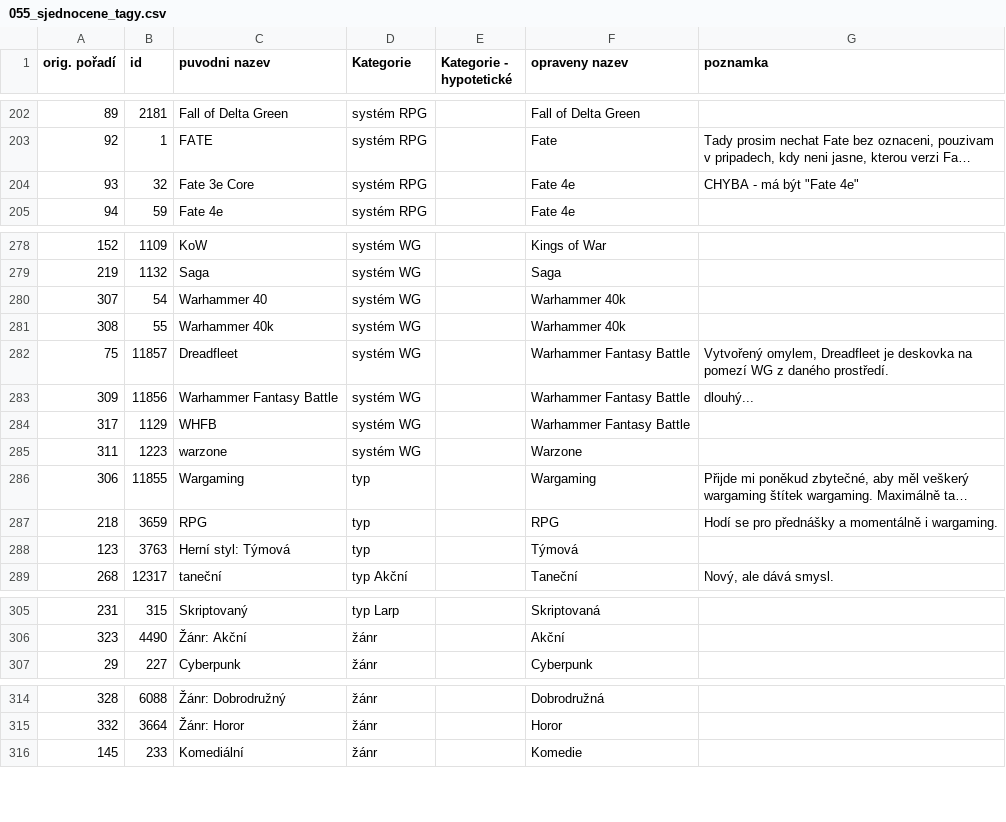
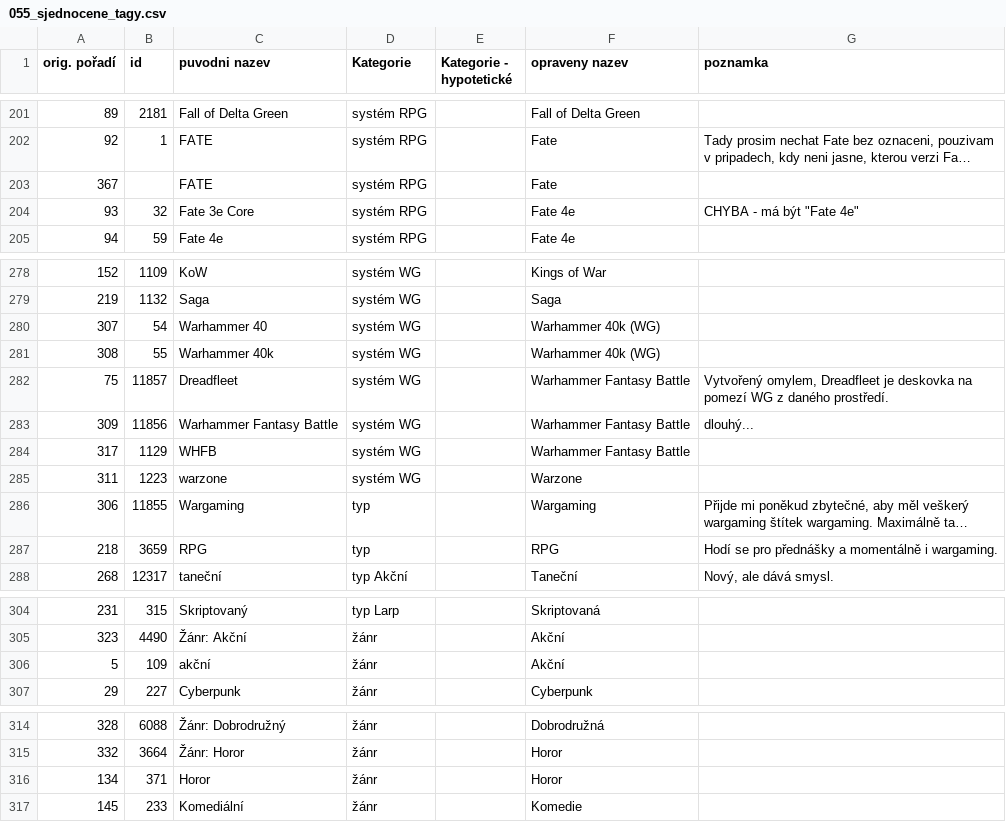
Before and after one commit to drdplusinfo/gamecon, a CSV file: migrace/pomocne/055_sjednocene_tagy.csv, drawn as a sheet; only a part is shown, gaps mark what is left out; long unchanged cells end in …; removed rows and columns are numbered as before the commit, all else as after; the diff covers the shown part only; the diff names each change by its address in the sheet, - before the commit and + after, or states it on an @@ line.

```diff
--- a/migrace/pomocne/055_sjednocene_tagy.csv
+++ b/migrace/pomocne/055_sjednocene_tagy.csv
+row 203: 367 |  | FATE | systém RPG |  | Fate
-F280:F281 (opraveny nazev): Warhammer 40k
+F280:F281 (opraveny nazev): Warhammer 40k (WG)
-row 288: 123 | 3763 | Herní styl: Týmová | typ |  | Týmová
+row 306: 5 | 109 | akční | žánr |  | Akční
+row 316: 134 | 371 | Horor | žánr |  | Horor
```
Also changed, not shown: 2 added rows, 3 removed rows and 3 edited cells elsewhere in this file.
